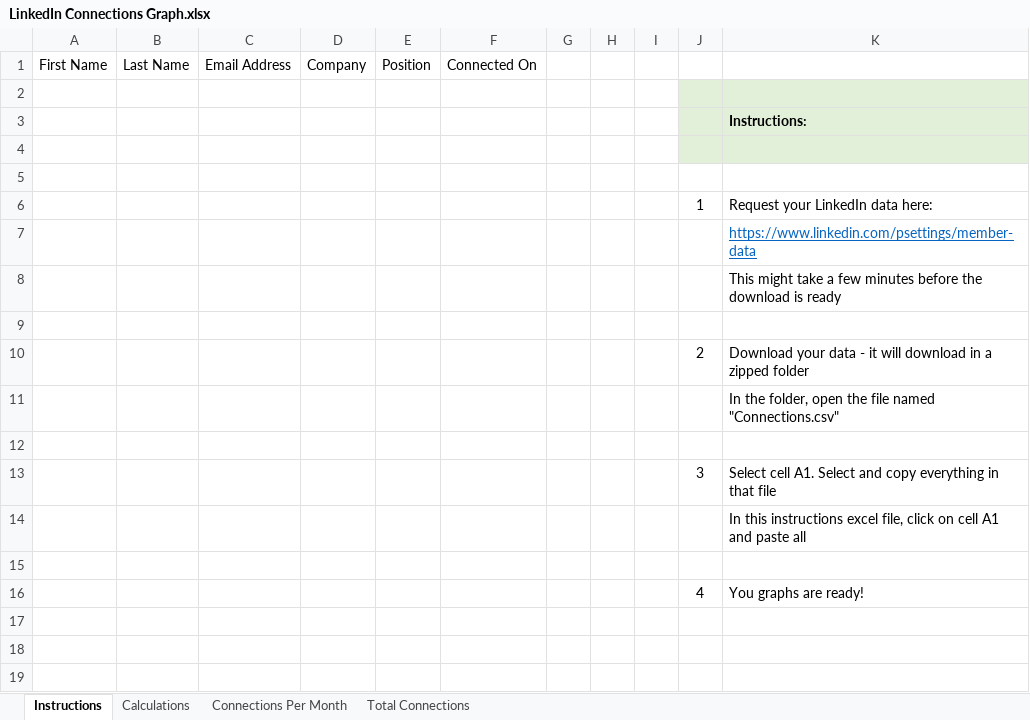
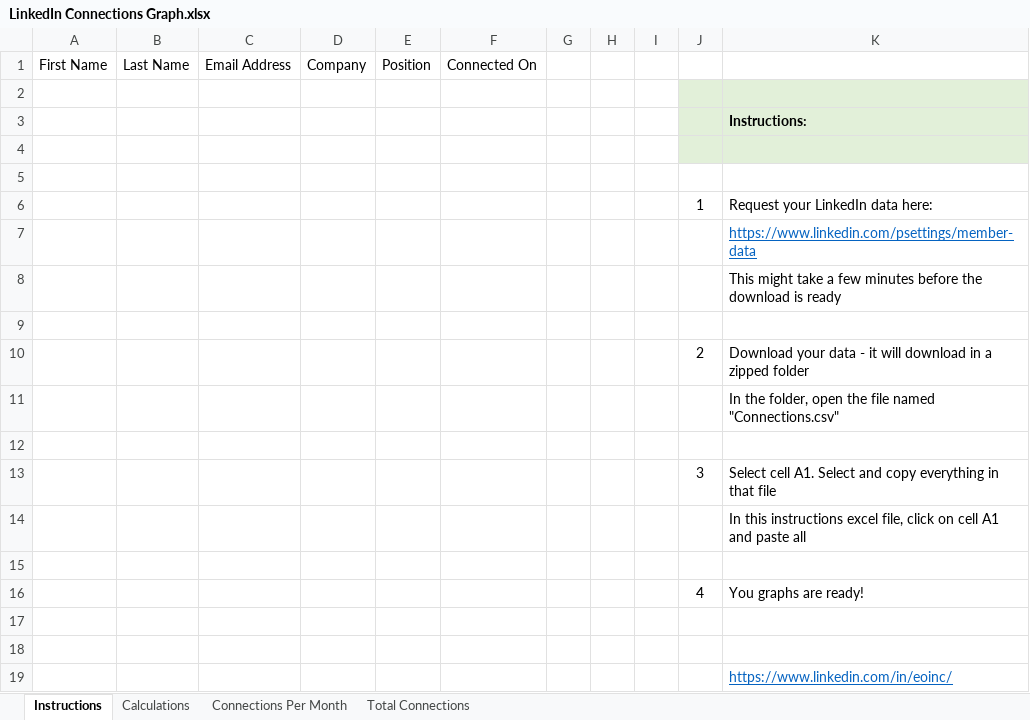
Before and after one commit to eoincUCD/LNetwork, an Excel workbook: LinkedIn Connections Graph.xlsx, sheet Instructions, drawn as a sheet; values as stored, in another font and other column widths than the file's, no borders; the diff names each change by its address in the sheet, - before the commit and + after, or states it on an @@ line.

Commit message:
Add files via upload

```diff
--- a/LinkedIn Connections Graph.xlsx (sheet Instructions)
+++ b/LinkedIn Connections Graph.xlsx (sheet Instructions)
+row 17: (empty)
+row 18: (empty)
+row 19:  |  |  |  |  |  |  |  |  |  | https://www.linkedin.com/in/eoinc/
```
